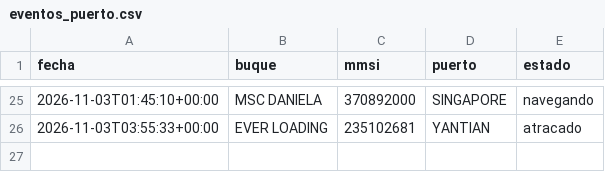
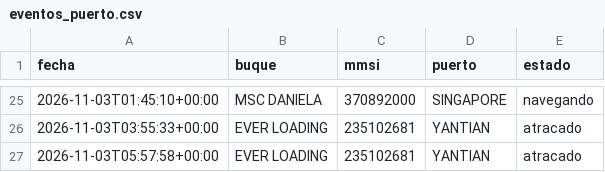
Before and after one commit to jart0988aj-maker/monitoreo-buques, a CSV file: docs/data/historial/eventos_puerto.csv, drawn as a sheet; only a part is shown, gaps mark what is left out; the diff names each change by its address in the sheet, - before the commit and + after, or states it on an @@ line.

```diff
--- a/docs/data/historial/eventos_puerto.csv
+++ b/docs/data/historial/eventos_puerto.csv
+row 27: 2026-11-03T05:57:58+00:00 | EVER LOADING | 235102681 | YANTIAN | atracado
```
Also changed, not shown: docs/data/historial/congestion.csv, docs/data/historial/posiciones_2026-11.csv, 5 other files.
